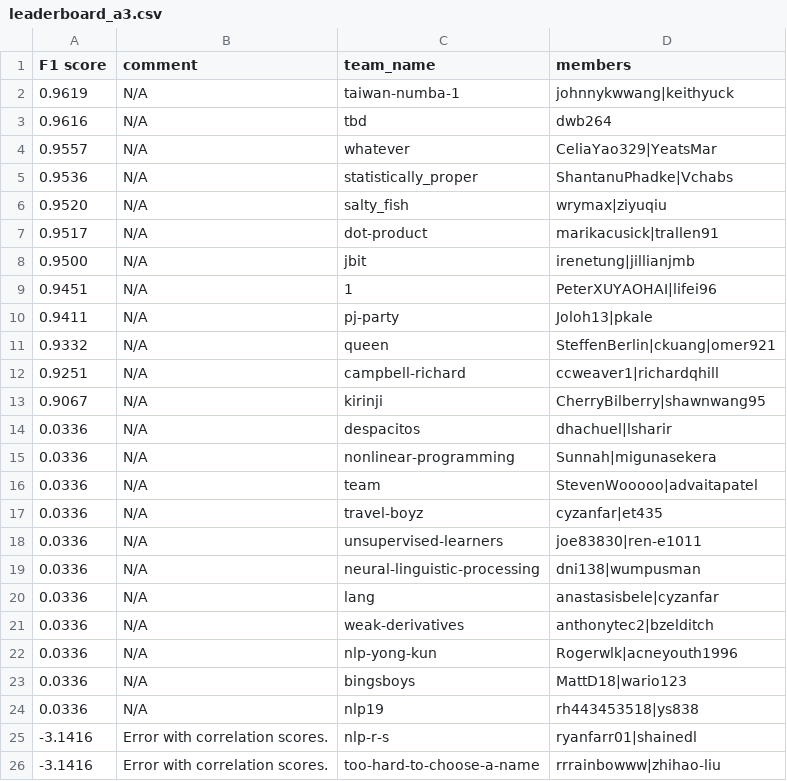
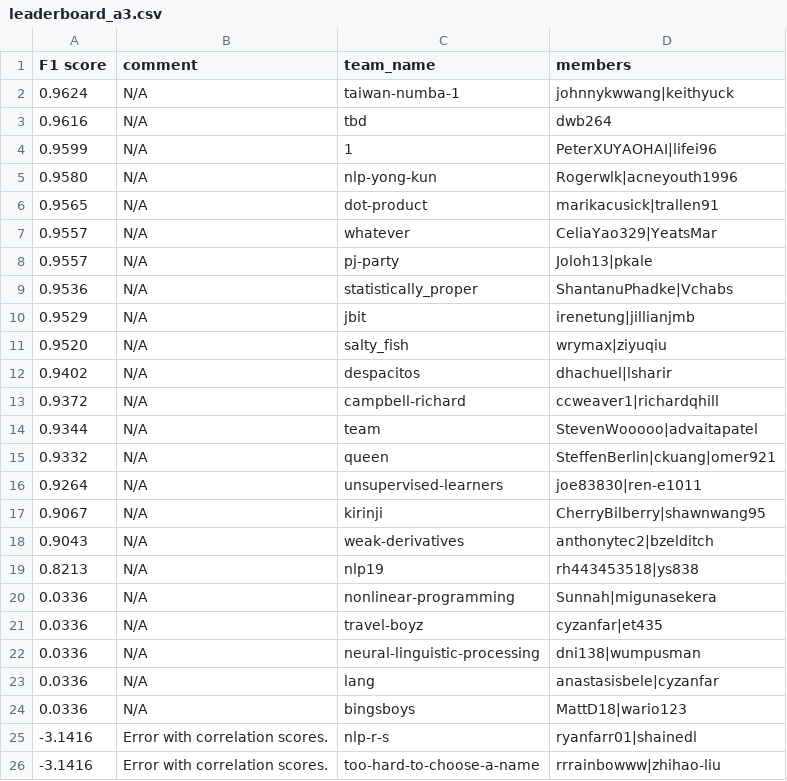
Before and after one commit to advaitapatel/leaderboards, a CSV file: leaderboard_a3.csv, drawn as a sheet.

Commit message:
cron update

```diff
--- a/leaderboard_a3.csv
+++ b/leaderboard_a3.csv
@@ -1,25 +1,25 @@
 F1 score,comment,team_name,members
-0.9619,N/A,taiwan-numba-1,johnnykwwang|keithyuck
+0.9624,N/A,taiwan-numba-1,johnnykwwang|keithyuck
 0.9616,N/A,tbd,dwb264
+0.9599,N/A,1,PeterXUYAOHAI|lifei96
+0.9580,N/A,nlp-yong-kun,Rogerwlk|acneyouth1996
+0.9565,N/A,dot-product,marikacusick|trallen91
 0.9557,N/A,whatever,CeliaYao329|YeatsMar
+0.9557,N/A,pj-party,Joloh13|pkale
 0.9536,N/A,statistically_proper,ShantanuPhadke|Vchabs
+0.9529,N/A,jbit,irenetung|jillianjmb
 0.9520,N/A,salty_fish,wrymax|ziyuqiu
-0.9517,N/A,dot-product,marikacusick|trallen91
-0.9500,N/A,jbit,irenetung|jillianjmb
-0.9451,N/A,1,PeterXUYAOHAI|lifei96
-0.9411,N/A,pj-party,Joloh13|pkale
+0.9402,N/A,despacitos,dhachuel|lsharir
+0.9372,N/A,campbell-richard,ccweaver1|richardqhill
+0.9344,N/A,team,StevenWooooo|advaitapatel
 0.9332,N/A,queen,SteffenBerlin|ckuang|omer921
-0.9251,N/A,campbell-richard,ccweaver1|richardqhill
+0.9264,N/A,unsupervised-learners,joe83830|ren-e1011
 0.9067,N/A,kirinji,CherryBilberry|shawnwang95
-0.0336,N/A,despacitos,dhachuel|lsharir
+0.9043,N/A,weak-derivatives,anthonytec2|bzelditch
+0.8213,N/A,nlp19,rh443453518|ys838
 0.0336,N/A,nonlinear-programming,Sunnah|migunasekera
-0.0336,N/A,team,StevenWooooo|advaitapatel
 0.0336,N/A,travel-boyz,cyzanfar|et435
-0.0336,N/A,unsupervised-learners,joe83830|ren-e1011
 0.0336,N/A,neural-linguistic-processing,dni138|wumpusman
 0.0336,N/A,lang,anastasisbele|cyzanfar
-0.0336,N/A,weak-derivatives,anthonytec2|bzelditch
-0.0336,N/A,nlp-yong-kun,Rogerwlk|acneyouth1996
 0.0336,N/A,bingsboys,MattD18|wario123
-0.0336,N/A,nlp19,rh443453518|ys838
 -3.1416,Error with correlation scores.,nlp-r-s,ryanfarr01|shainedl
```
